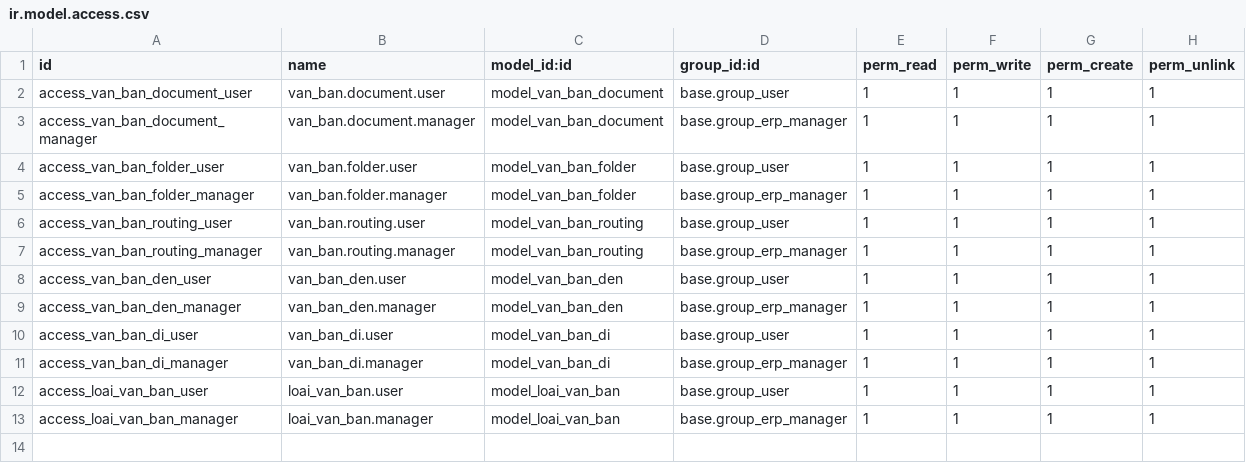
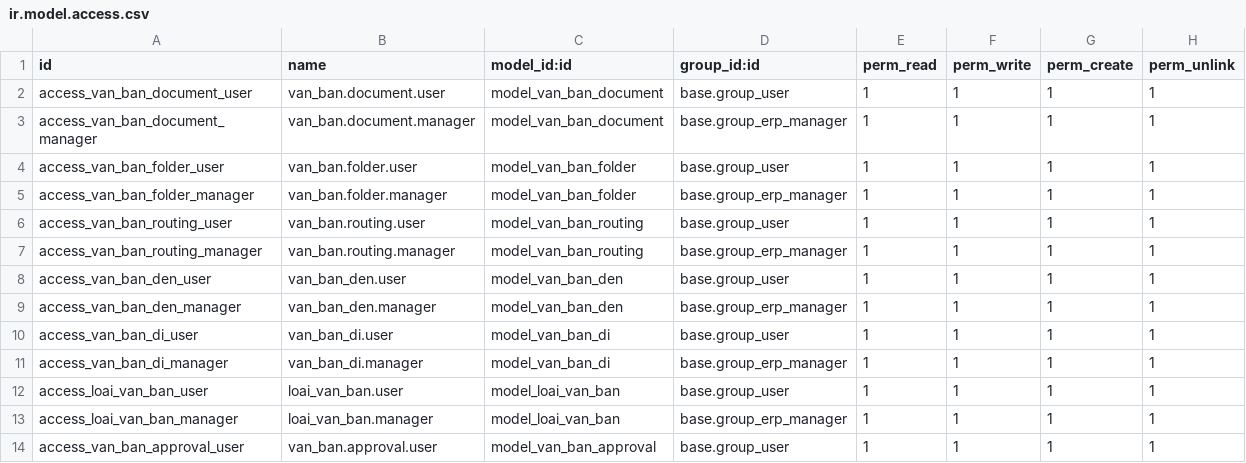
Before and after one commit to VinhShindo/odoo-btl, a CSV file: addons/quan_ly_van_ban/security/ir.model.access.csv, drawn as a sheet.

```diff
--- a/addons/quan_ly_van_ban/security/ir.model.access.csv
+++ b/addons/quan_ly_van_ban/security/ir.model.access.csv
@@ -13 +13,2 @@ access_loai_van_ban_user,loai_van_ban.user,model_loai_van_ban,base.group_user,1,
 access_loai_van_ban_manager,loai_van_ban.manager,model_loai_van_ban,base.group_erp_manager,1,1,1,1
+access_van_ban_approval_user,van_ban.approval.user,model_van_ban_approval,base.group_user,1,1,1,1
```
Also changed, not shown: addons/quan_ly_khach_hang/security/ir.model.access.csv, 34 other files.
